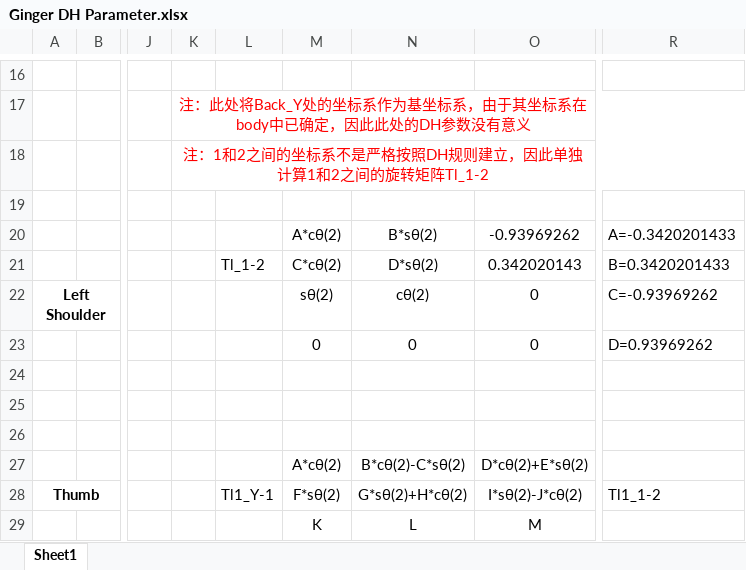
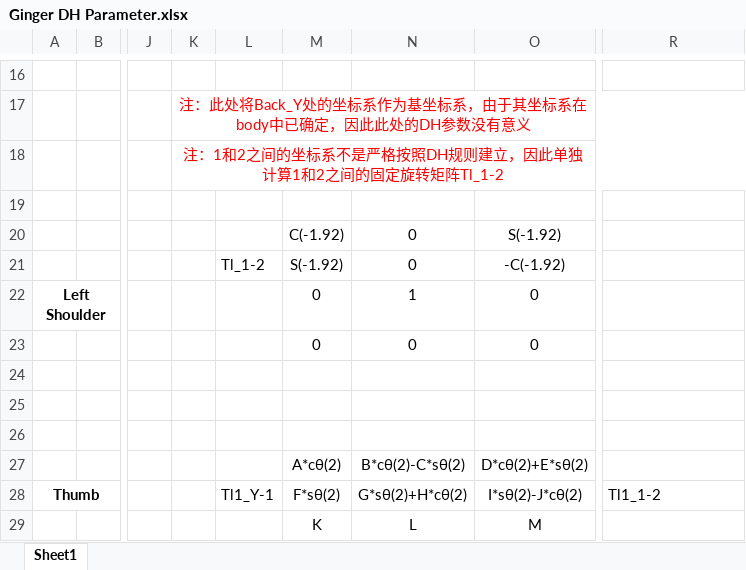
Before and after one commit to Derek-TH-Wang/gingerurdf, an Excel workbook: Ginger DH Parameter.xlsx, sheet Sheet1, drawn as a sheet; only a part is shown, gaps mark what is left out; values as stored, in another font and other column widths than the file's, no borders; the diff names each change by its address in the sheet, - before the commit and + after, or states it on an @@ line.

```diff
--- a/Ginger DH Parameter.xlsx (sheet Sheet1)
+++ b/Ginger DH Parameter.xlsx (sheet Sheet1)
-K18: …2之间的旋转矩阵…
+K18: …2之间的固定旋转矩阵…
-M20: A*cθ(2)
+M20: C(-1.92)
-N20: B*sθ(2)
+N20: 0
-O20: -0.93969262
+O20: S(-1.92)
-R20: A=-0.3420201433
+R20: (empty)
-M21: C*cθ(2)
+M21: S(-1.92)
-N21: D*sθ(2)
+N21: 0
-O21: 0.342020143
+O21: -C(-1.92)
-R21: B=0.3420201433
+R21: (empty)
-M22: sθ(2)
+M22: 0
-N22: cθ(2)
+N22: 1
-R22: C=-0.93969262
+R22: (empty)
-R23: D=0.93969262
+R23: (empty)
```
Also changed, not shown: 1 other file.
